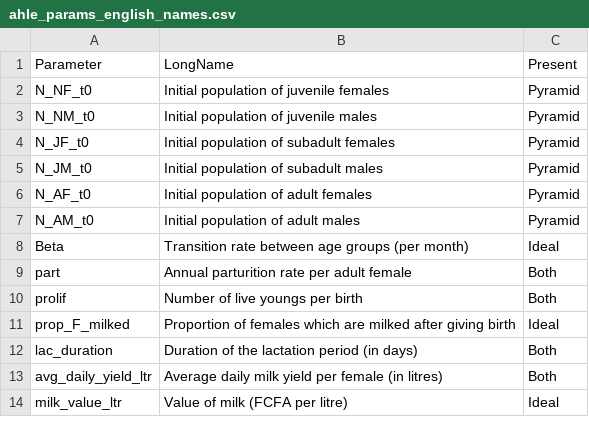
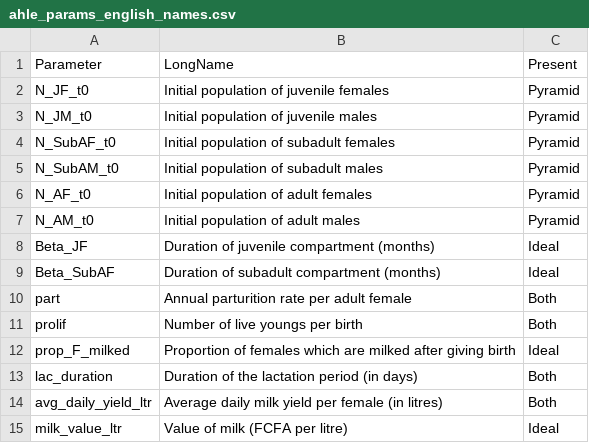
Before and after one commit to GBADsInformatics/Senegal-Case-Study, a CSV file: Shiny_app/data/ahle_params_english_names.csv, drawn as a sheet; only a part is shown; the diff covers the shown part only.

```diff
--- a/Shiny_app/data/ahle_params_english_names.csv
+++ b/Shiny_app/data/ahle_params_english_names.csv
@@ -1,9 +1,10 @@
 Parameter,LongName,Present
-N_NF_t0,Initial population of juvenile females,Pyramid
-N_NM_t0,Initial population of juvenile males,Pyramid
-N_JF_t0,Initial population of subadult females,Pyramid
-N_JM_t0,Initial population of subadult males,Pyramid
+N_JF_t0,Initial population of juvenile females,Pyramid
+N_JM_t0,Initial population of juvenile males,Pyramid
+N_SubAF_t0,Initial population of subadult females,Pyramid
+N_SubAM_t0,Initial population of subadult males,Pyramid
 N_AF_t0,Initial population of adult females,Pyramid
 N_AM_t0,Initial population of adult males,Pyramid
-Beta,Transition rate between age groups (per month),Ideal
+Beta_JF,Duration of juvenile compartment (months),Ideal
+Beta_SubAF,Duration of subadult compartment (months),Ideal
 part,Annual parturition rate per adult female,Both
```
Also changed, not shown: 7 added rows, 13 removed rows and 25 edited cells elsewhere in this file, Shiny_app/data/attribution_summary_disease.csv, 10 other files.
